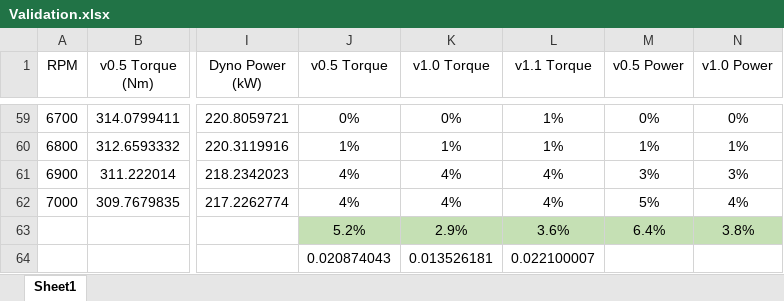
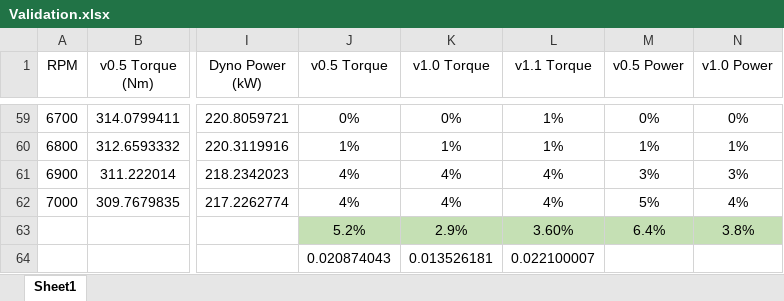
Before and after one commit to Jaegarr/Virtual-Engine-Test-Bench_WIP, an Excel workbook: v1.1_Multifuel_Database/Validation.xlsx, sheet Sheet1, drawn as a sheet; only a part is shown, gaps mark what is left out; values as stored, in another font and other column widths than the file's, no borders; charts and pictures not drawn; the diff names each change by its address in the sheet, - before the commit and + after, or states it on an @@ line.

```diff
--- a/v1.1_Multifuel_Database/Validation.xlsx (sheet Sheet1)
+++ b/v1.1_Multifuel_Database/Validation.xlsx (sheet Sheet1)
-L63 (v1.1 Torque): 3.6%
+L63 (v1.1 Torque): 3.60%
```
Also changed, not shown: 10 other files.
